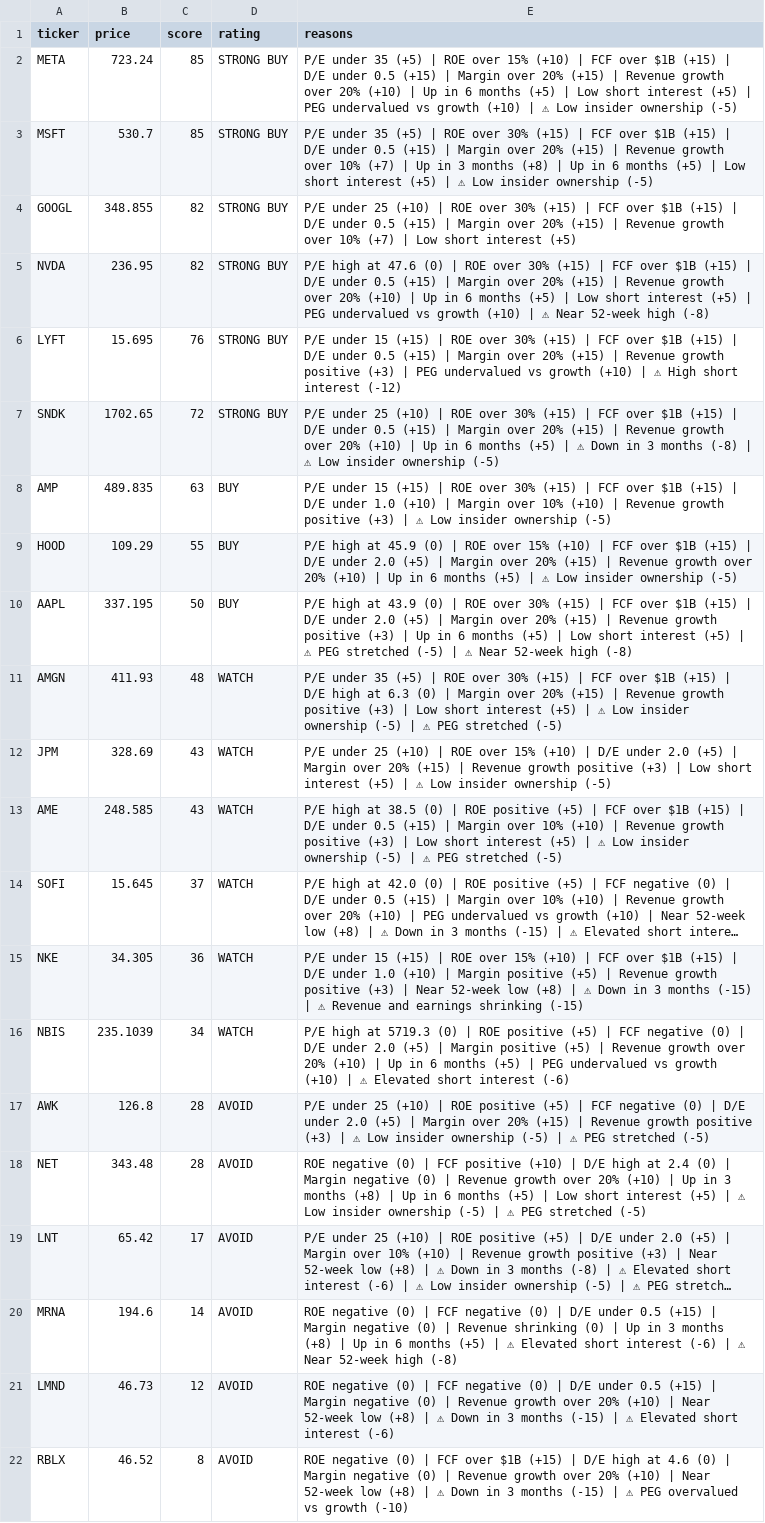
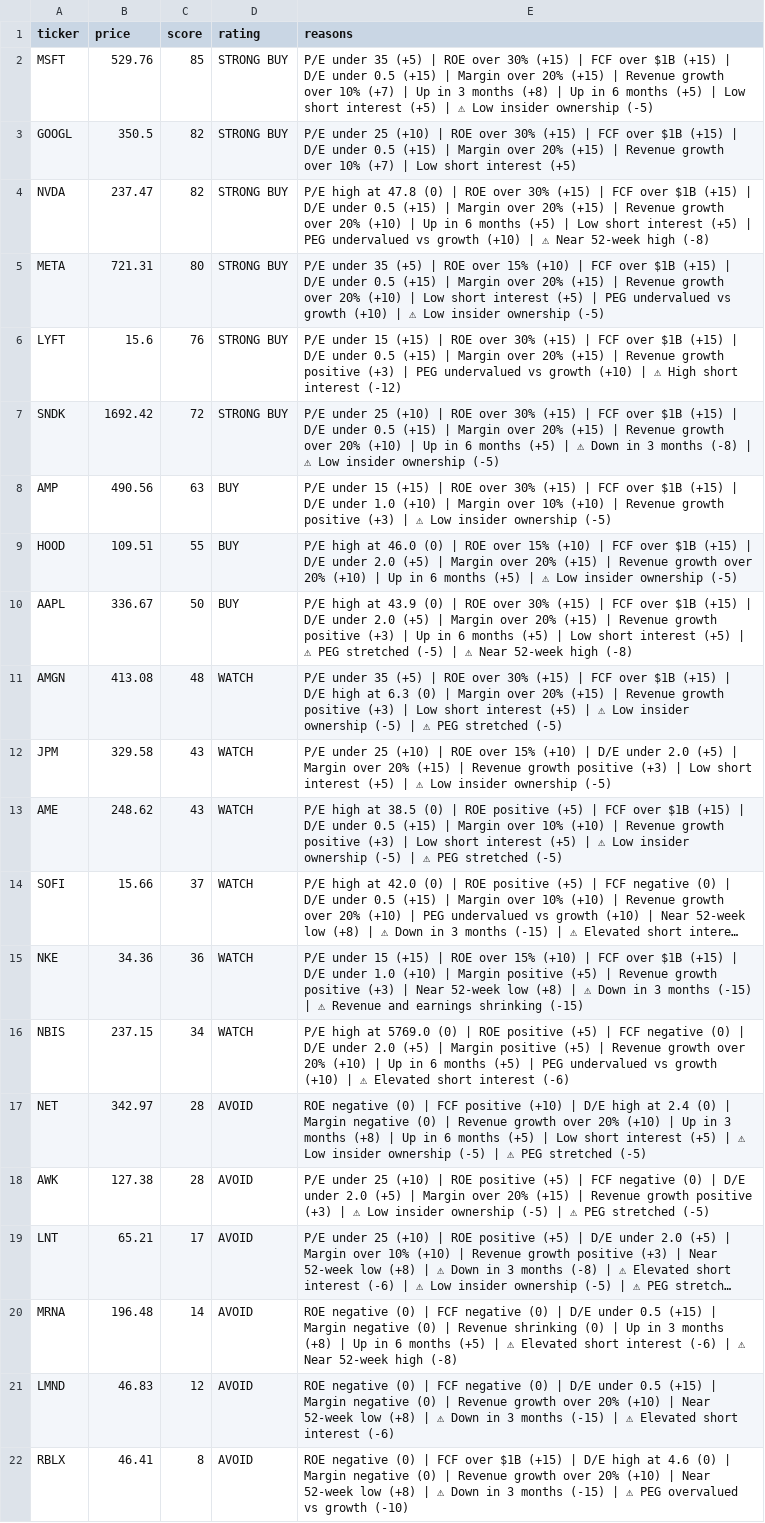
Before and after one commit to leafy-joyce-t/stock-tracker, a CSV file: data/scores.csv, drawn as a sheet; long unchanged cells end in …; removed rows and columns are numbered as before the commit, all else as after; the diff names each change by its address in the sheet, - before the commit and + after, or states it on an @@ line.

```diff
--- a/data/scores.csv
+++ b/data/scores.csv
-row 2: META | 723.24 | 85 | STRONG BUY | P/E under 35 (+5) | ROE over 15% (+10) | FCF over $1B (+15) | D/E under 0.5 (+15) | Margin over 20% (+15) | Revenue growth over 20% (+10) | Up in 6 months (+5) | Low short interest (+5) | PEG undervalued vs growth (+10) | ⚠ Low insider ownership (-5)
-B2 (price): 530.7
+B2 (price): 529.76
-B3 (price): 348.855
+B3 (price): 350.5
-B4 (price): 236.95
+B4 (price): 237.47
-E4 (reasons): …high at 47.6 (0) |…
+E4 (reasons): …high at 47.8 (0) |…
+row 5: META | 721.31 | 80 | STRONG BUY | P/E under 35 (+5) | ROE over 15% (+10) | FCF over $1B (+15) | D/E under 0.5 (+15) | Margin over 20% (+15) | Revenue growth over 20% (+10) | Low short interest (+5) | PEG undervalued vs growth (+10) | ⚠ Low insider ownership (-5)
-B6 (price): 15.695
+B6 (price): 15.6
-B7 (price): 1702.65
+B7 (price): 1692.42
-B8 (price): 489.835
+B8 (price): 490.56
-B9 (price): 109.29
+B9 (price): 109.51
-E9 (reasons): …high at 45.9 (0) |…
+E9 (reasons): …high at 46.0 (0) |…
-B10 (price): 337.195
+B10 (price): 336.67
-B11 (price): 411.93
+B11 (price): 413.08
-B12 (price): 328.69
+B12 (price): 329.58
-B13 (price): 248.585
+B13 (price): 248.62
-B14 (price): 15.645
+B14 (price): 15.66
-B15 (price): 34.305
+B15 (price): 34.36
-B16 (price): 235.1039
+B16 (price): 237.15
-E16 (reasons): …high at 5719.3 (0) |…
+E16 (reasons): …high at 5769.0 (0) |…
-row 17: AWK | 126.8 | 28 | AVOID | P/E under 25 (+10) | ROE positive (+5) | FCF negative (0) | D/E under 2.0 (+5) | Margin over 20% (+15) | Revenue growth positive (+3) | ⚠ Low insider ownership (-5) | ⚠ PEG stretched (-5)
-B17 (price): 343.48
+B17 (price): 342.97
+row 18: AWK | 127.38 | 28 | AVOID | P/E under 25 (+10) | ROE positive (+5) | FCF negative (0) | D/E under 2.0 (+5) | Margin over 20% (+15) | Revenue growth positive (+3) | ⚠ Low insider ownership (-5) | ⚠ PEG stretched (-5)
-B19 (price): 65.42
+B19 (price): 65.21
-B20 (price): 194.6
+B20 (price): 196.48
-B21 (price): 46.73
+B21 (price): 46.83
-B22 (price): 46.52
+B22 (price): 46.41
```
Also changed, not shown: data/calculated_ratios.csv, data/comparison.csv, 23 other files.
